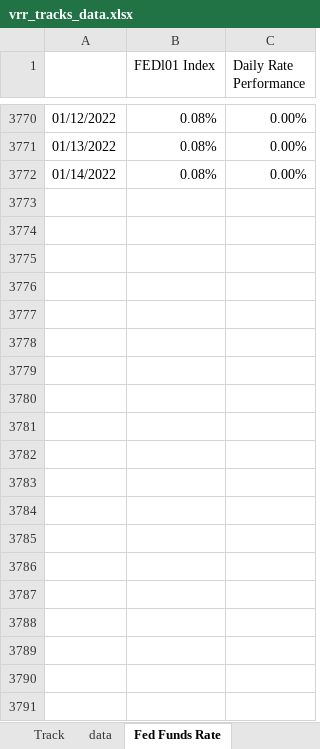
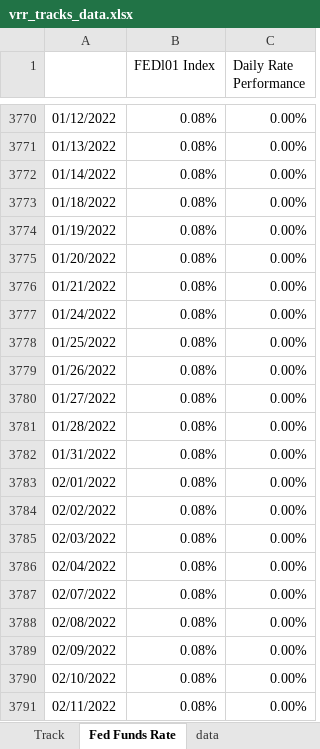
Before and after one commit to pforjoeUPS/RMP, an Excel workbook: EquityHedging/data/update_strats/vrr_tracks_data.xlsx, sheet Fed Funds Rate, drawn as a sheet; only a part is shown, gaps mark what is left out; values as stored, in another font and other column widths than the file's, no borders; the diff names each change by its address in the sheet, - before the commit and + after, or states it on an @@ line.

Commit message:
update put spread and vrr data to 1/31/2022

```diff
--- a/EquityHedging/data/update_strats/vrr_tracks_data.xlsx (sheet Fed Funds Rate)
+++ b/EquityHedging/data/update_strats/vrr_tracks_data.xlsx (sheet Fed Funds Rate)
@@ sheet tab order changed: Track | Fed Funds Rate | data @@
+row 3773: 01/18/2022 | 0.08% | 0.00%
+row 3774: 01/19/2022 | 0.08% | 0.00%
+row 3775: 01/20/2022 | 0.08% | 0.00%
+row 3776: 01/21/2022 | 0.08% | 0.00%
+row 3777: 01/24/2022 | 0.08% | 0.00%
+row 3778: 01/25/2022 | 0.08% | 0.00%
+row 3779: 01/26/2022 | 0.08% | 0.00%
+row 3780: 01/27/2022 | 0.08% | 0.00%
+row 3781: 01/28/2022 | 0.08% | 0.00%
+row 3782: 01/31/2022 | 0.08% | 0.00%
+row 3783: 02/01/2022 | 0.08% | 0.00%
+row 3784: 02/02/2022 | 0.08% | 0.00%
+row 3785: 02/03/2022 | 0.08% | 0.00%
+row 3786: 02/04/2022 | 0.08% | 0.00%
+row 3787: 02/07/2022 | 0.08% | 0.00%
+row 3788: 02/08/2022 | 0.08% | 0.00%
+row 3789: 02/09/2022 | 0.08% | 0.00%
+row 3790: 02/10/2022 | 0.08% | 0.00%
+row 3791: 02/11/2022 | 0.08% | 0.00%
```
Also changed, not shown: sheet data, sheet Track, EquityHedging/data/update_strats/put_spread_data.xlsx.
